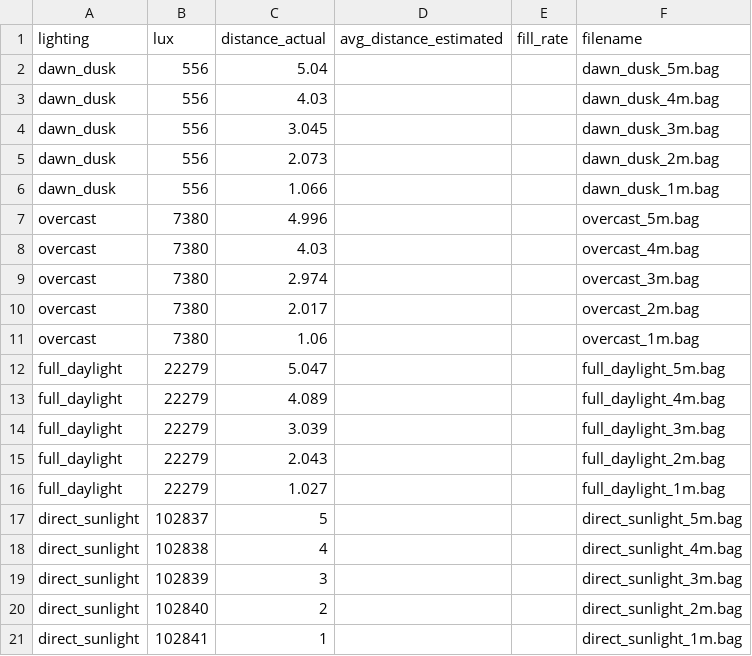
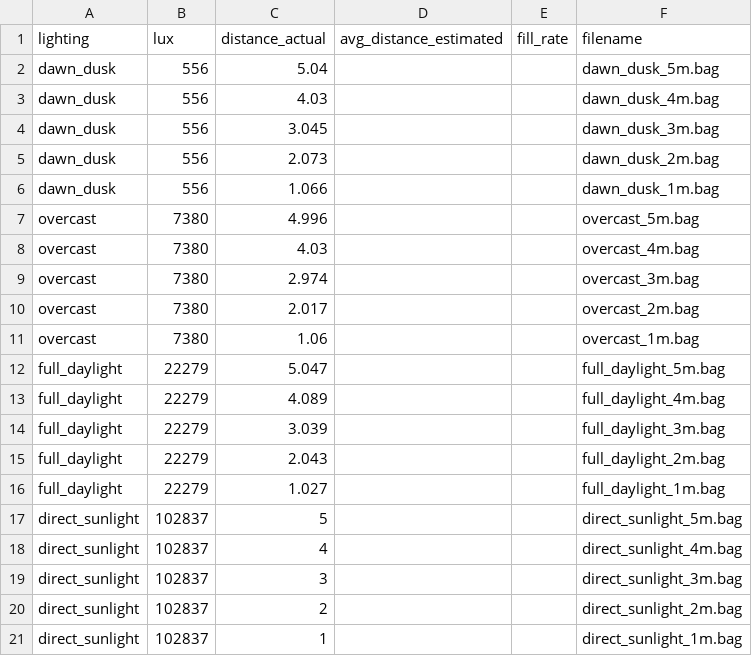
Before and after one commit to adamtupper/pedestrian-proximity-detector, a CSV file: lighting_condition_results.csv, drawn as a sheet.

Commit message:
Fix typo in lighting condition results log.

```diff
--- a/lighting_condition_results.csv
+++ b/lighting_condition_results.csv
@@ -17,5 +17,5 @@ full_daylight,22279,1.027,,,full_daylight_1m.bag
 direct_sunlight,102837,5,,,direct_sunlight_5m.bag
-direct_sunlight,102838,4,,,direct_sunlight_4m.bag
-direct_sunlight,102839,3,,,direct_sunlight_3m.bag
-direct_sunlight,102840,2,,,direct_sunlight_2m.bag
-direct_sunlight,102841,1,,,direct_sunlight_1m.bag
+direct_sunlight,102837,4,,,direct_sunlight_4m.bag
+direct_sunlight,102837,3,,,direct_sunlight_3m.bag
+direct_sunlight,102837,2,,,direct_sunlight_2m.bag
+direct_sunlight,102837,1,,,direct_sunlight_1m.bag
```
